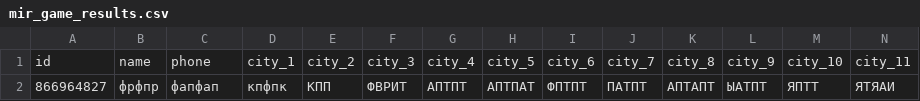
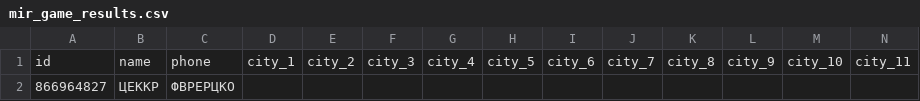
Before and after one commit to muzredmaksimov-dot/MIR_GAME, a CSV file: mir_game_results.csv, drawn as a sheet; only a part is shown; removed rows and columns are numbered as before the commit, all else as after; rows hold the shown columns only; the diff names each change by its address in the sheet, - before the commit and + after, or states it on an @@ line.

Commit message:
update results

```diff
--- a/mir_game_results.csv
+++ b/mir_game_results.csv
-row 2: 866964827 | фрфпр | фапфап | кпфпк | КПП | ФВРИТ | АПТПТ | АПТПАТ | ФПТПТ | ПАТПТ | АПТАПТ | ЫАТПТ | ЯПТТ | ЯТЯАИ
+row 2: 866964827 | ЦЕККР | ФВРЕРЦКО
```
